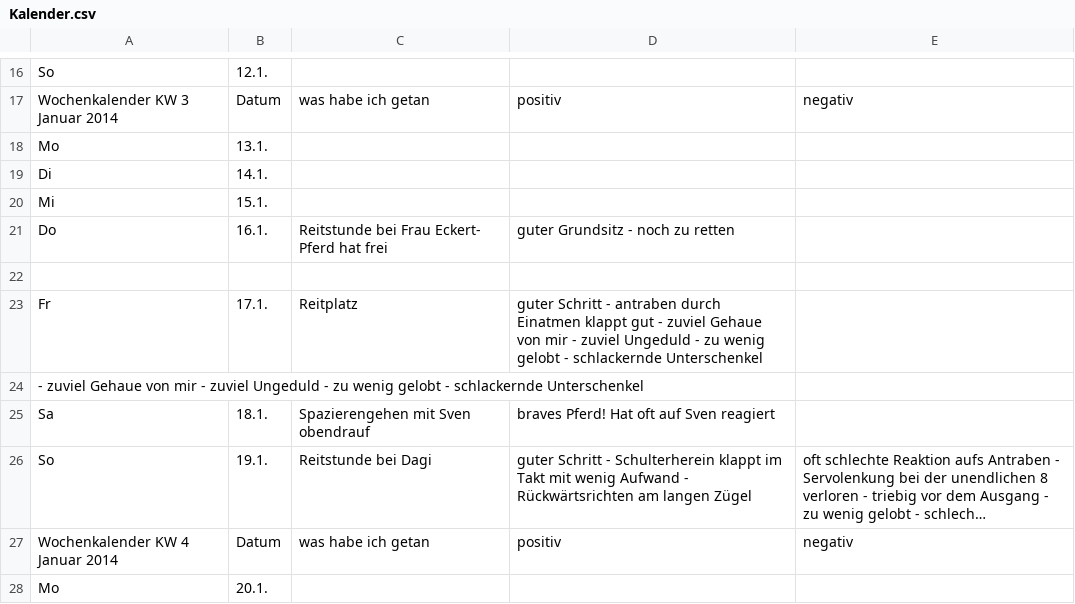
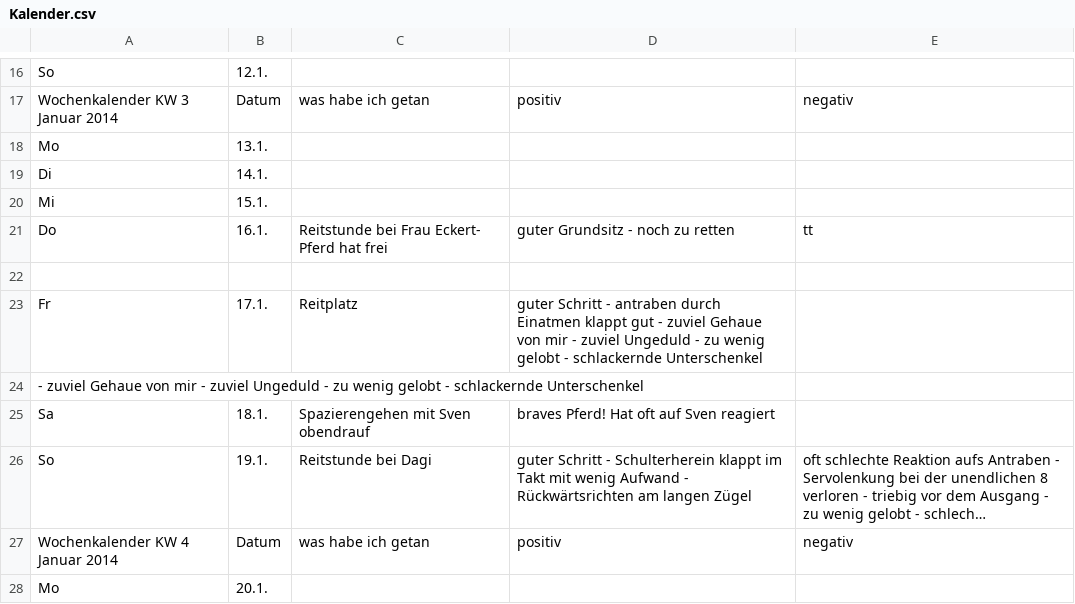
Before and after one commit to Kaschina/Reitunterricht, a CSV file: Kalender.csv, drawn as a sheet; only a part is shown, gaps mark what is left out; long unchanged cells end in ….

Commit message:
update

```diff
--- a/Kalender.csv
+++ b/Kalender.csv
@@ -20,3 +20,3 @@ Di,14.1., , ,
 Mi,15.1., , ,
-Do,16.1.,Reitstunde bei Frau Eckert- Pferd hat frei,guter Grundsitz - noch zu retten,
+Do,16.1.,Reitstunde bei Frau Eckert- Pferd hat frei,guter Grundsitz - noch zu retten,tt
 
```
